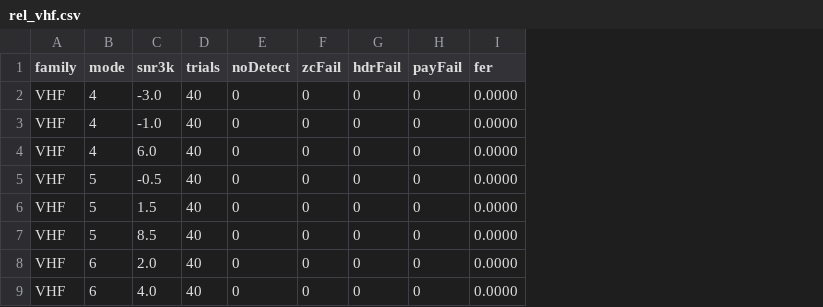
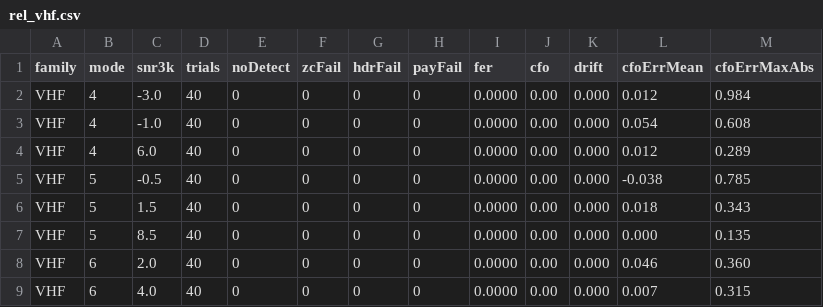
Before and after one commit to pingpongshow/skywave, a CSV file: docs/conformance/rel_vhf.csv, drawn as a sheet; only a part is shown; the diff names each change by its address in the sheet, - before the commit and + after, or states it on an @@ line.

```diff
--- a/docs/conformance/rel_vhf.csv
+++ b/docs/conformance/rel_vhf.csv
+column J (cfo), rows 2-9: all 0.00
+column K (drift), rows 2-9: all 0.000
+column L (cfoErrMean), rows 2-9: 0.012 | 0.054 | 0.012 | -0.038 | 0.018 | 0.000 | 0.046 | 0.007
+column M (cfoErrMaxAbs), rows 2-9: 0.984 | 0.608 | 0.289 | 0.785 | 0.343 | 0.135 | 0.360 | 0.315
```
Also changed, not shown: docs/conformance/rel_awgn.csv, docs/conformance/rel_good.csv, 12 other files.
